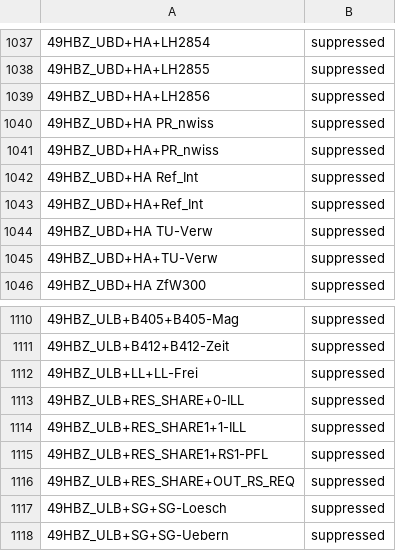
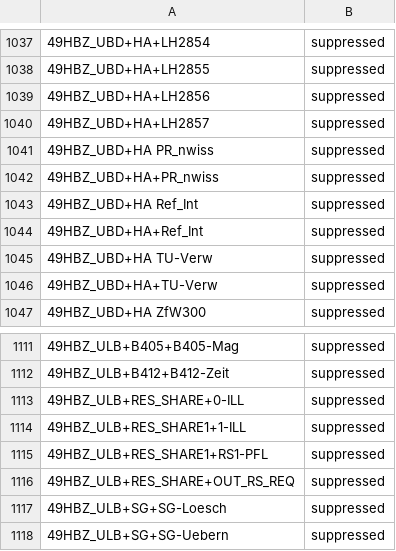
Before and after one commit to hbz/lookup-tables, a TSV file: data/almaSuppressedLocations/generated/generatedAlmaSuppressedLocations.tsv, drawn as a sheet; only a part is shown, gaps mark what is left out; removed rows and columns are numbered as before the commit, all else as after; the diff names each change by its address in the sheet, - before the commit and + after, or states it on an @@ line.

```diff
--- a/data/almaSuppressedLocations/generated/generatedAlmaSuppressedLocations.tsv
+++ b/data/almaSuppressedLocations/generated/generatedAlmaSuppressedLocations.tsv
+row 1040: 49HBZ_UBD+HA+LH2857 | suppressed
-row 1112: 49HBZ_ULB+LL+LL-Frei | suppressed
```
Also changed, not shown: data/almaSuppressedLocations/UBD.tsv, data/almaSuppressedLocations/ULB.tsv.
